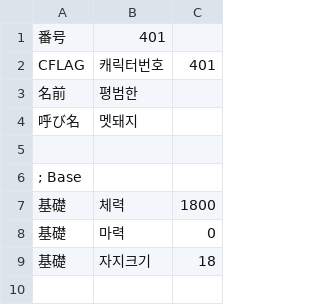
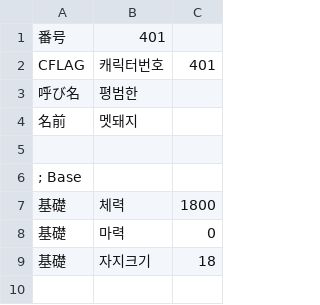
Before and after one commit to ruby-textark/eraRb, a CSV file: CSV/ENEMIES/LEVEL4/CHARA401.CSV, drawn as a sheet; only a part is shown.

```diff
--- a/CSV/ENEMIES/LEVEL4/CHARA401.CSV
+++ b/CSV/ENEMIES/LEVEL4/CHARA401.CSV
@@ -2,4 +2,4 @@
 CFLAG,캐릭터번호,401
-名前,평범한
-呼び名,멧돼지
+呼び名,평범한
+名前,멧돼지
 
```
Also changed, not shown: CSV/ENEMIES/LEVEL2/CHARA201.CSV, CSV/ENEMIES/LEVEL5/CHARA501.CSV, 34 other files.
